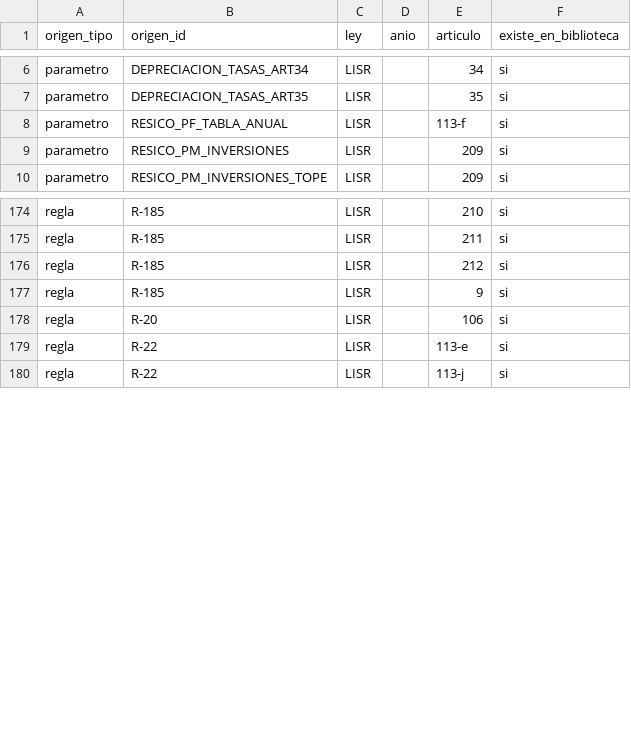
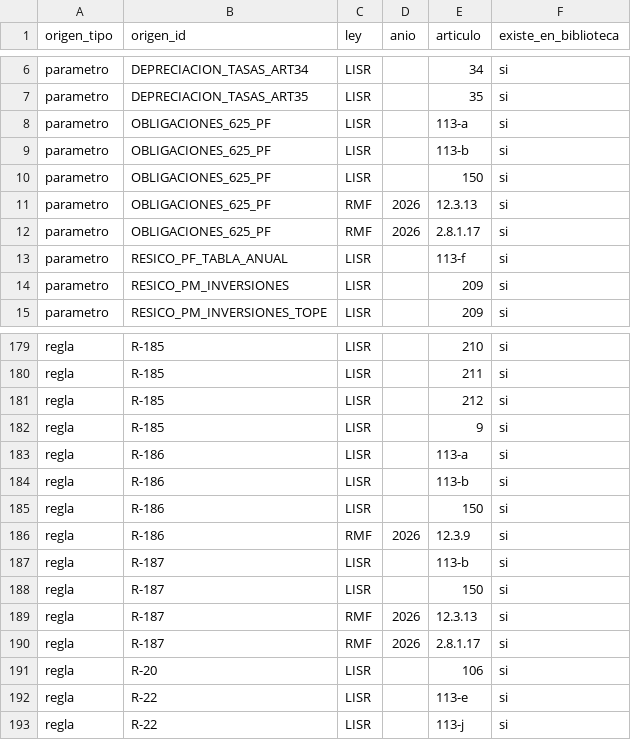
Before and after one commit to Erickddp/inteligencia-mx, a CSV file: datos_abiertos/citas.csv, drawn as a sheet; only a part is shown, gaps mark what is left out.

```diff
--- a/datos_abiertos/citas.csv
+++ b/datos_abiertos/citas.csv
@@ -7,2 +7,7 @@ parametro,DEPRECIACION_TASAS_ART34,LISR,,34,si
 parametro,DEPRECIACION_TASAS_ART35,LISR,,35,si
+parametro,OBLIGACIONES_625_PF,LISR,,113-a,si
+parametro,OBLIGACIONES_625_PF,LISR,,113-b,si
+parametro,OBLIGACIONES_625_PF,LISR,,150,si
+parametro,OBLIGACIONES_625_PF,RMF,2026,12.3.13,si
+parametro,OBLIGACIONES_625_PF,RMF,2026,2.8.1.17,si
 parametro,RESICO_PF_TABLA_ANUAL,LISR,,113-f,si
@@ -177,2 +182,10 @@ regla,R-185,LISR,,212,si
 regla,R-185,LISR,,9,si
+regla,R-186,LISR,,113-a,si
+regla,R-186,LISR,,113-b,si
+regla,R-186,LISR,,150,si
+regla,R-186,RMF,2026,12.3.9,si
+regla,R-187,LISR,,113-b,si
+regla,R-187,LISR,,150,si
+regla,R-187,RMF,2026,12.3.13,si
+regla,R-187,RMF,2026,2.8.1.17,si
 regla,R-20,LISR,,106,si
```
Also changed, not shown: datos_abiertos/cotejo_pendiente.csv, datos_abiertos/parametros.csv, 5 other files.
